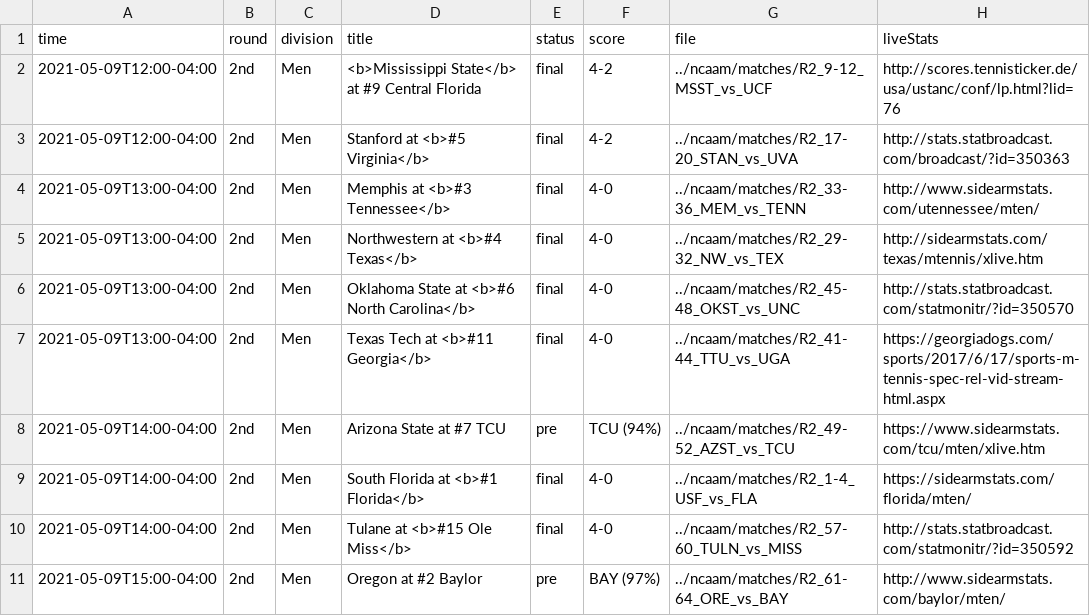
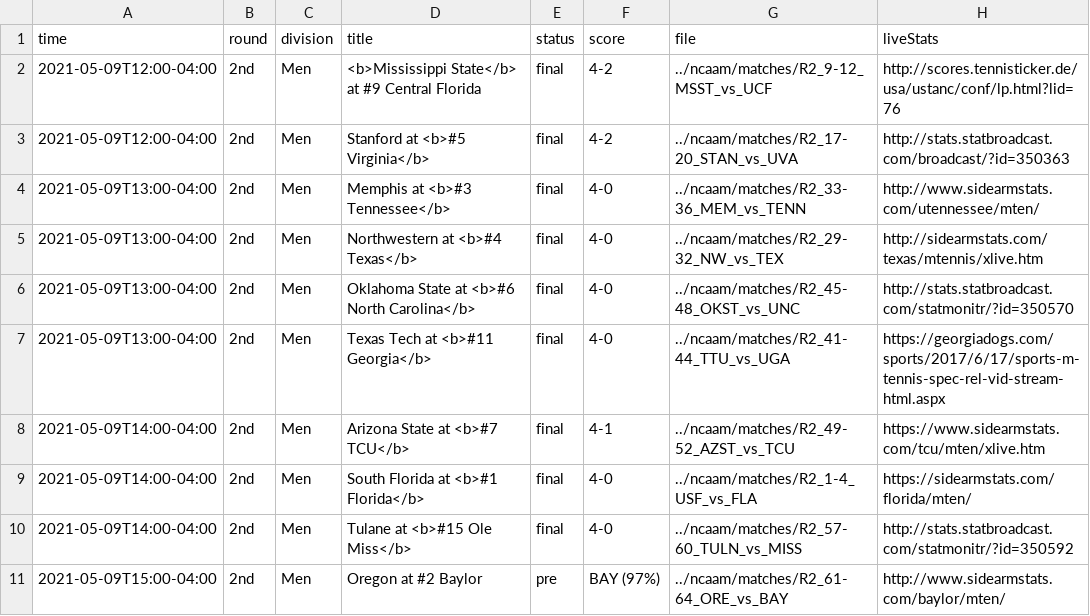
Before and after one commit to slam10s/may-madness, a TSV file: data/2020-21/schedule/05-09.tsv, drawn as a sheet.

```diff
--- a/data/2020-21/schedule/05-09.tsv
+++ b/data/2020-21/schedule/05-09.tsv
@@ -7,3 +7,3 @@ time	round	division	title	status	score	file	liveStats
 2021-05-09T13:00-04:00	2nd         	Men  	Texas Tech at <b>#11 Georgia</b>                  	final	4-0       	../ncaam/matches/R2_41-44_TTU_vs_UGA	https://georgiadogs.com/sports/2017/6/17/sports-m-tennis-spec-rel-vid-stream-html.aspx
-2021-05-09T14:00-04:00	2nd         	Men  	Arizona State at #7 TCU                           	pre  	TCU (94%) 	../ncaam/matches/R2_49-52_AZST_vs_TCU	https://www.sidearmstats.com/tcu/mten/xlive.htm
+2021-05-09T14:00-04:00	2nd         	Men  	Arizona State at <b>#7 TCU</b>                    	final	4-1       	../ncaam/matches/R2_49-52_AZST_vs_TCU	https://www.sidearmstats.com/tcu/mten/xlive.htm
 2021-05-09T14:00-04:00	2nd         	Men  	South Florida at <b>#1 Florida</b>                	final	4-0       	../ncaam/matches/R2_1-4_USF_vs_FLA	https://sidearmstats.com/florida/mten/
```
Also changed, not shown: data/2020-21/ncaam/predictions.tsv, data/2020-21/ncaam/schedule.tsv, 7 other files.
